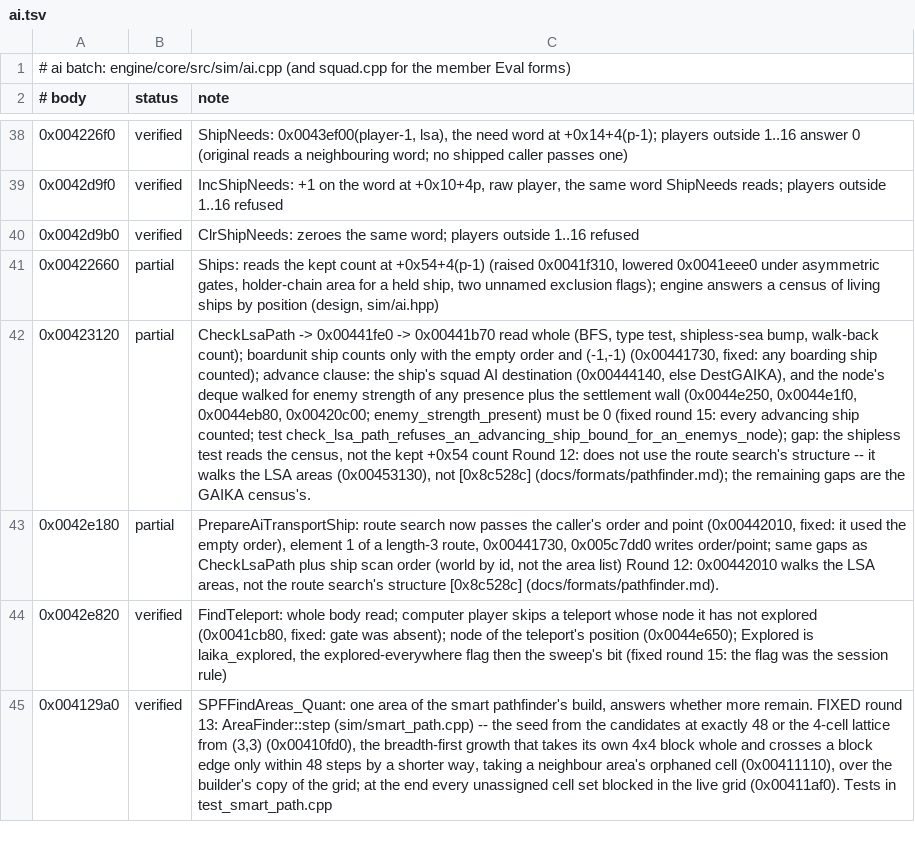
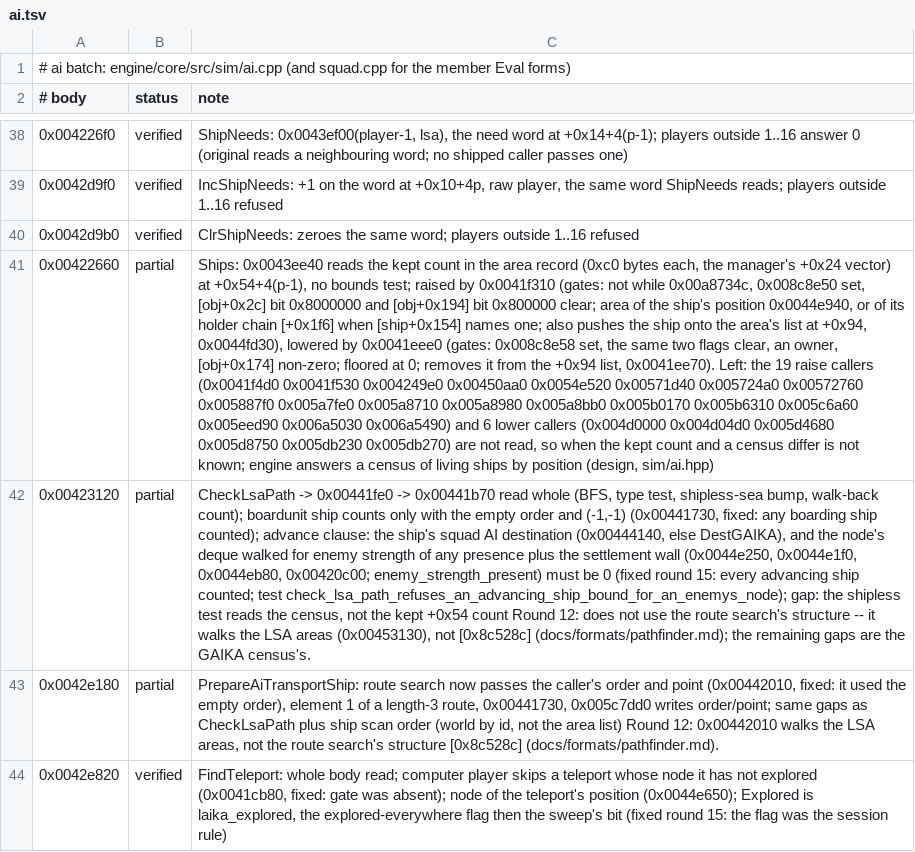
Before and after one commit to alesdi/imperivm-reforged, a TSV file: docs/audit/status/ai.tsv, drawn as a sheet; only a part is shown, gaps mark what is left out; the shorter side is filled out with more unchanged rows; the diff names each change by its address in the sheet, - before the commit and + after, or states it on an @@ line.

```diff
--- a/docs/audit/status/ai.tsv
+++ b/docs/audit/status/ai.tsv
-C41 (note): Ships: reads the kept count at +0x54+4(p-1) (raised 0x0041f310, lowered 0x0041eee0 under asymmetric gates, holder-chain area for a held ship, two unnamed exclusion flags); engine answers…
+C41 (note): Ships: 0x0043ee40 reads the kept count in the area record (0xc0 bytes each, the manager's +0x24 vector) at +0x54+4(p-1), no bounds test; raised by 0x0041f310 (gates: not while 0x00a8734c, 0x008c8e50 set, [obj+0x2c] bit 0x8000000 and [obj+0x194] bit 0x800000 clear; area of the ship's position 0x0044e940, or of its holder chain [+0x1f6] when [ship+0x154] names one; also pushes the ship onto the area's list at +0x94, 0x0044fd30), lowered by 0x0041eee0 (gates: 0x008c8e58 set, the same two flags clear, an owner, [obj+0x174] non-zero; floored at 0; removes it from the +0x94 list, 0x0041ee70). Left: the 19 raise callers (0x0041f4d0 0x0041f530 0x004249e0 0x00450aa0 0x0054e520 0x00571d40 0x005724a0 0x00572760 0x005887f0 0x005a7fe0 0x005a8710 0x005a8980 0x005a8bb0 0x005b0170 0x005b6310 0x005c6a60 0x005eed90 0x006a5030 0x006a5490) and 6 lower callers (0x004d0000 0x004d04d0 0x005d4680 0x005d8750 0x005db230 0x005db270) are not read, so when the kept count and a census differ is not known; engine answers…
```
